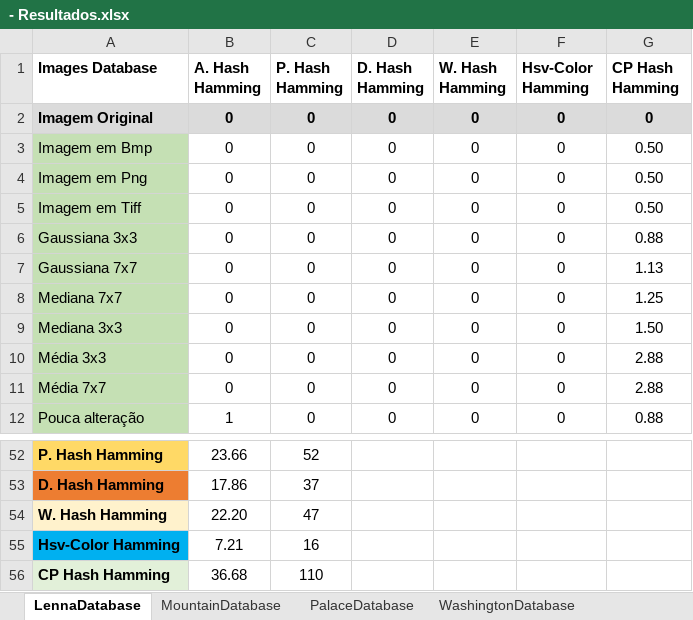
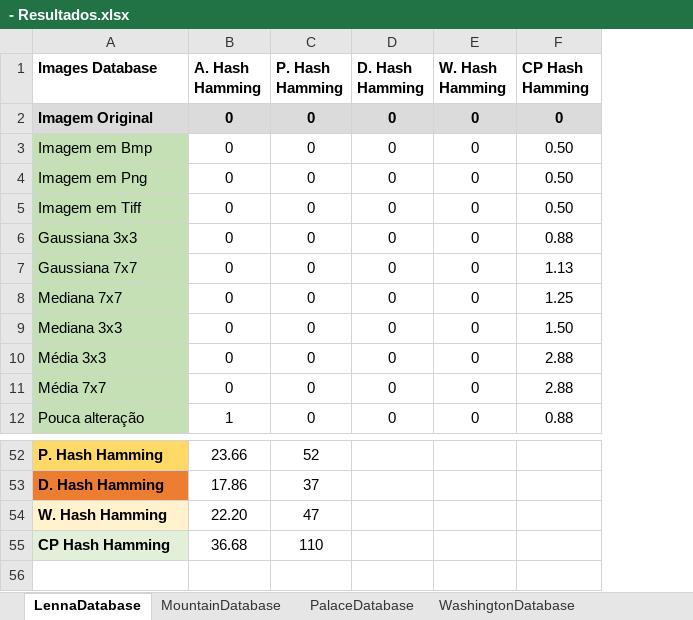
Before and after one commit to jrafa1607/Evaluation-of-Perceptual-Hash-Algorithms, an Excel workbook: Results/- Resultados.xlsx, sheet LennaDatabase, drawn as a sheet; only a part is shown, gaps mark what is left out; values as stored, in another font and other column widths than the file's, no borders; charts and pictures not drawn; the diff names each change by its address in the sheet, - before the commit and + after, or states it on an @@ line.

```diff
--- a/Results/- Resultados.xlsx (sheet LennaDatabase)
+++ b/Results/- Resultados.xlsx (sheet LennaDatabase)
-column F (Hsv-Color Hamming), rows 2-12: all 0
-row 55: Hsv-Color Hamming | 7.21 | 16
```
Also changed, not shown: sheet PalaceDatabase, sheet WashingtonDatabase, sheet ParkDatabase, sheet MountainDatabase, charts or pictures, Results/- Hash Perceptual.xlsx, 6 other files.
